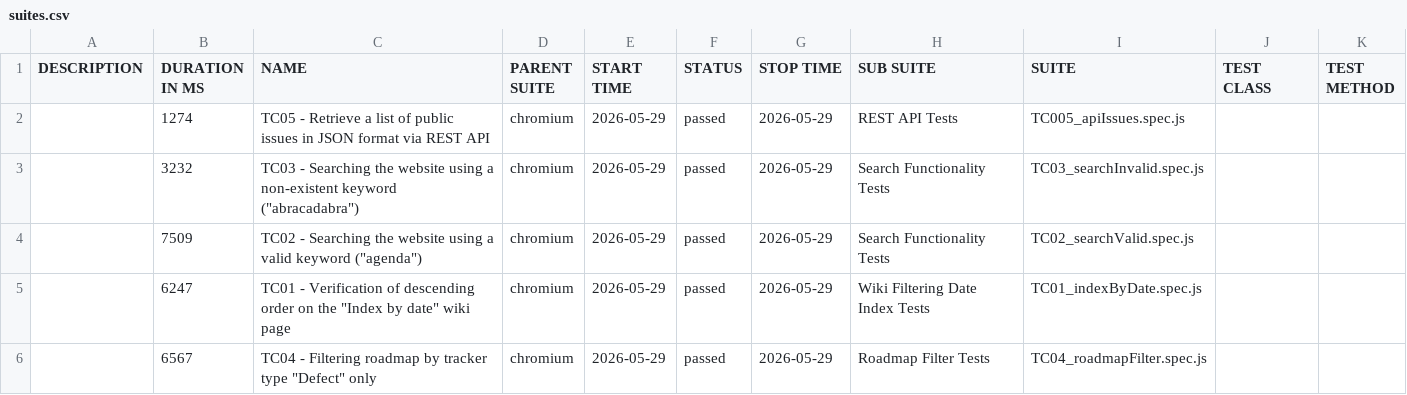
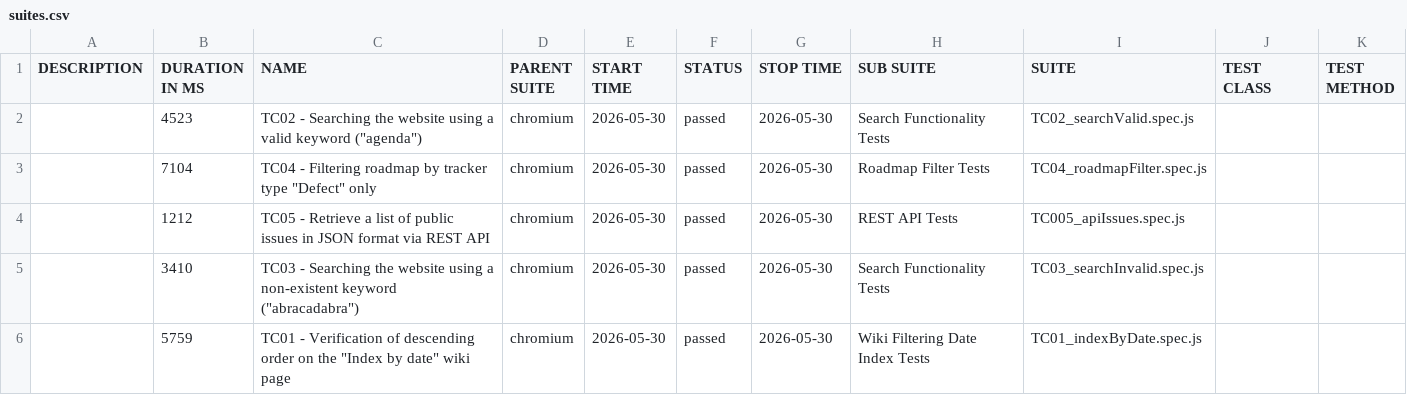
Before and after one commit to VoloshynVolodymyr/redmine-playwright-tests, a CSV file: data/suites.csv, drawn as a sheet.

```diff
--- a/data/suites.csv
+++ b/data/suites.csv
@@ -1,6 +1,6 @@
 "DESCRIPTION","DURATION IN MS","NAME","PARENT SUITE","START TIME","STATUS","STOP TIME","SUB SUITE","SUITE","TEST CLASS","TEST METHOD"
-"","1274","TC05 - Retrieve a list of public issues in JSON format via REST API","chromium","2026-05-29","passed","2026-05-29","REST API Tests","TC005_apiIssues.spec.js","",""
-"","3232","TC03 - Searching the website using a non-existent keyword (""abracadabra"")","chromium","2026-05-29","passed","2026-05-29","Search Functionality Tests","TC03_searchInvalid.spec.js","",""
-"","7509","TC02 - Searching the website using a valid keyword (""agenda"")","chromium","2026-05-29","passed","2026-05-29","Search Functionality Tests","TC02_searchValid.spec.js","",""
-"","6247","TC01 - Verification of descending order on the ""Index by date"" wiki page","chromium","2026-05-29","passed","2026-05-29","Wiki Filtering Date Index Tests","TC01_indexByDate.spec.js","",""
-"","6567","TC04 - Filtering roadmap by tracker type ""Defect"" only","chromium","2026-05-29","passed","2026-05-29","Roadmap Filter Tests","TC04_roadmapFilter.spec.js","",""
+"","4523","TC02 - Searching the website using a valid keyword (""agenda"")","chromium","2026-05-30","passed","2026-05-30","Search Functionality Tests","TC02_searchValid.spec.js","",""
+"","7104","TC04 - Filtering roadmap by tracker type ""Defect"" only","chromium","2026-05-30","passed","2026-05-30","Roadmap Filter Tests","TC04_roadmapFilter.spec.js","",""
+"","1212","TC05 - Retrieve a list of public issues in JSON format via REST API","chromium","2026-05-30","passed","2026-05-30","REST API Tests","TC005_apiIssues.spec.js","",""
+"","3410","TC03 - Searching the website using a non-existent keyword (""abracadabra"")","chromium","2026-05-30","passed","2026-05-30","Search Functionality Tests","TC03_searchInvalid.spec.js","",""
+"","5759","TC01 - Verification of descending order on the ""Index by date"" wiki page","chromium","2026-05-30","passed","2026-05-30","Wiki Filtering Date Index Tests","TC01_indexByDate.spec.js","",""
```
Also changed, not shown: 23 other files.
